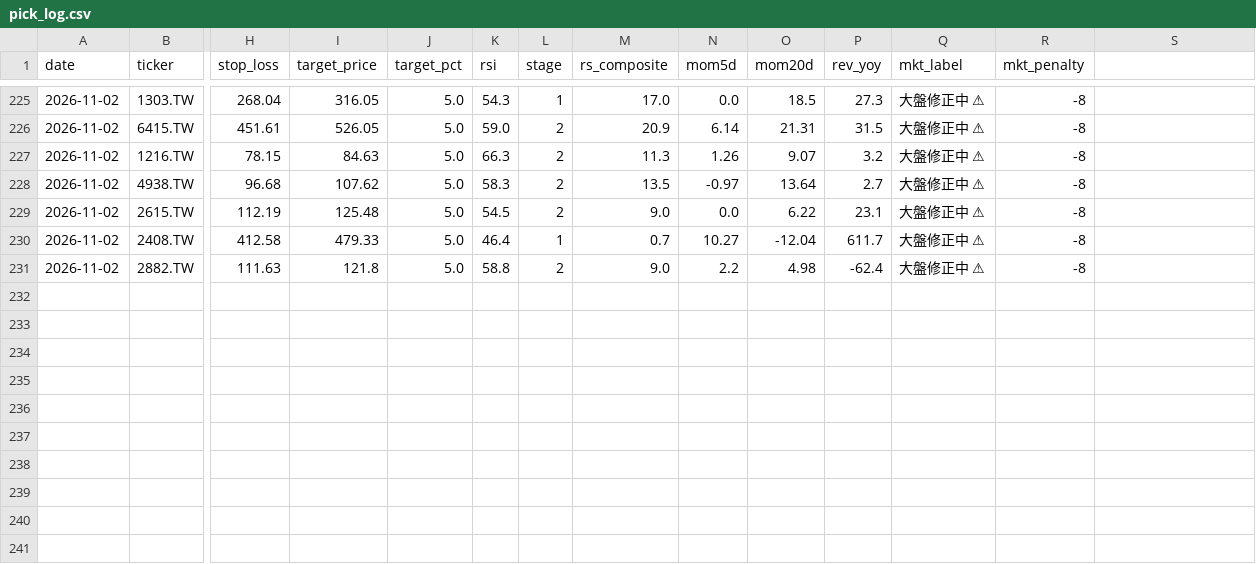
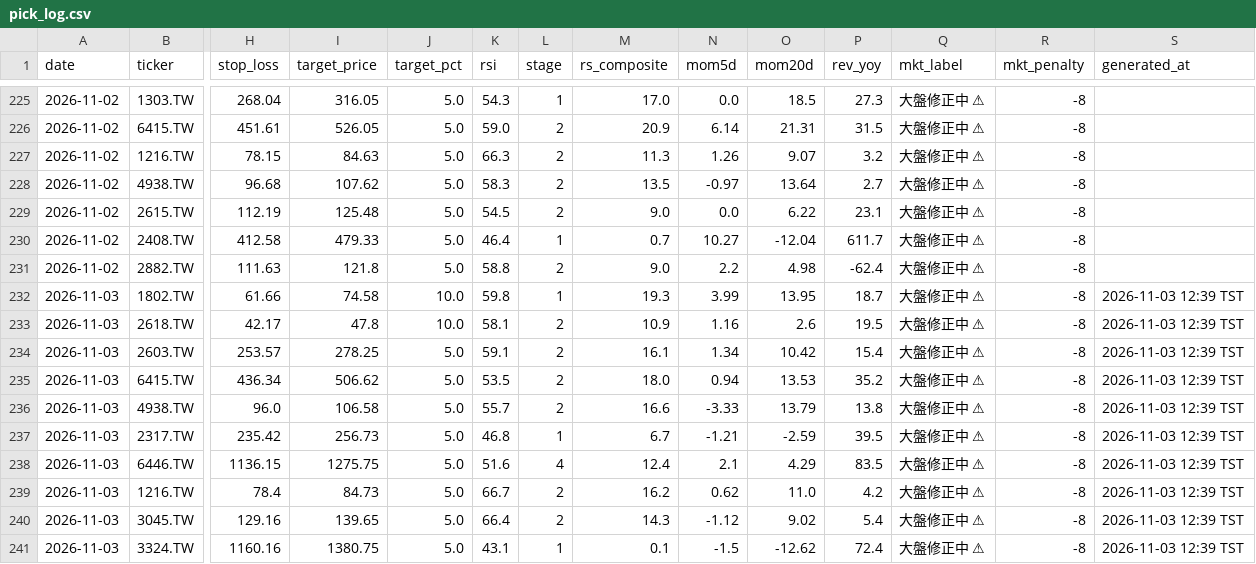
Before and after one commit to dccwustr/Taiwan-Stock-app, a CSV file: data/pick_log.csv, drawn as a sheet; only a part is shown, gaps mark what is left out; rows hold the shown columns only; the diff names each change by its address in the sheet, - before the commit and + after, or states it on an @@ line.

Commit message:
chore: morning picks 2026-11-03

```diff
--- a/data/pick_log.csv
+++ b/data/pick_log.csv
-S1: (empty)
+S1: generated_at
+row 232: 2026-11-03 | 1802.TW | 61.66 | 74.58 | 10.0 | 59.8 | 1 | 19.3 | 3.99 | 13.95 | 18.7 | 大盤修正中 ⚠ | -8 | 2026-11-03 12:39 TST
+row 233: 2026-11-03 | 2618.TW | 42.17 | 47.8 | 10.0 | 58.1 | 2 | 10.9 | 1.16 | 2.6 | 19.5 | 大盤修正中 ⚠ | -8 | 2026-11-03 12:39 TST
+row 234: 2026-11-03 | 2603.TW | 253.57 | 278.25 | 5.0 | 59.1 | 2 | 16.1 | 1.34 | 10.42 | 15.4 | 大盤修正中 ⚠ | -8 | 2026-11-03 12:39 TST
+row 235: 2026-11-03 | 6415.TW | 436.34 | 506.62 | 5.0 | 53.5 | 2 | 18.0 | 0.94 | 13.53 | 35.2 | 大盤修正中 ⚠ | -8 | 2026-11-03 12:39 TST
+row 236: 2026-11-03 | 4938.TW | 96.0 | 106.58 | 5.0 | 55.7 | 2 | 16.6 | -3.33 | 13.79 | 13.8 | 大盤修正中 ⚠ | -8 | 2026-11-03 12:39 TST
+row 237: 2026-11-03 | 2317.TW | 235.42 | 256.73 | 5.0 | 46.8 | 1 | 6.7 | -1.21 | -2.59 | 39.5 | 大盤修正中 ⚠ | -8 | 2026-11-03 12:39 TST
+row 238: 2026-11-03 | 6446.TW | 1136.15 | 1275.75 | 5.0 | 51.6 | 4 | 12.4 | 2.1 | 4.29 | 83.5 | 大盤修正中 ⚠ | -8 | 2026-11-03 12:39 TST
+row 239: 2026-11-03 | 1216.TW | 78.4 | 84.73 | 5.0 | 66.7 | 2 | 16.2 | 0.62 | 11.0 | 4.2 | 大盤修正中 ⚠ | -8 | 2026-11-03 12:39 TST
+row 240: 2026-11-03 | 3045.TW | 129.16 | 139.65 | 5.0 | 66.4 | 2 | 14.3 | -1.12 | 9.02 | 5.4 | 大盤修正中 ⚠ | -8 | 2026-11-03 12:39 TST
+row 241: 2026-11-03 | 3324.TW | 1160.16 | 1380.75 | 5.0 | 43.1 | 1 | 0.1 | -1.5 | -12.62 | 72.4 | 大盤修正中 ⚠ | -8 | 2026-11-03 12:39 TST
```
Also changed, not shown: 2 other files.
